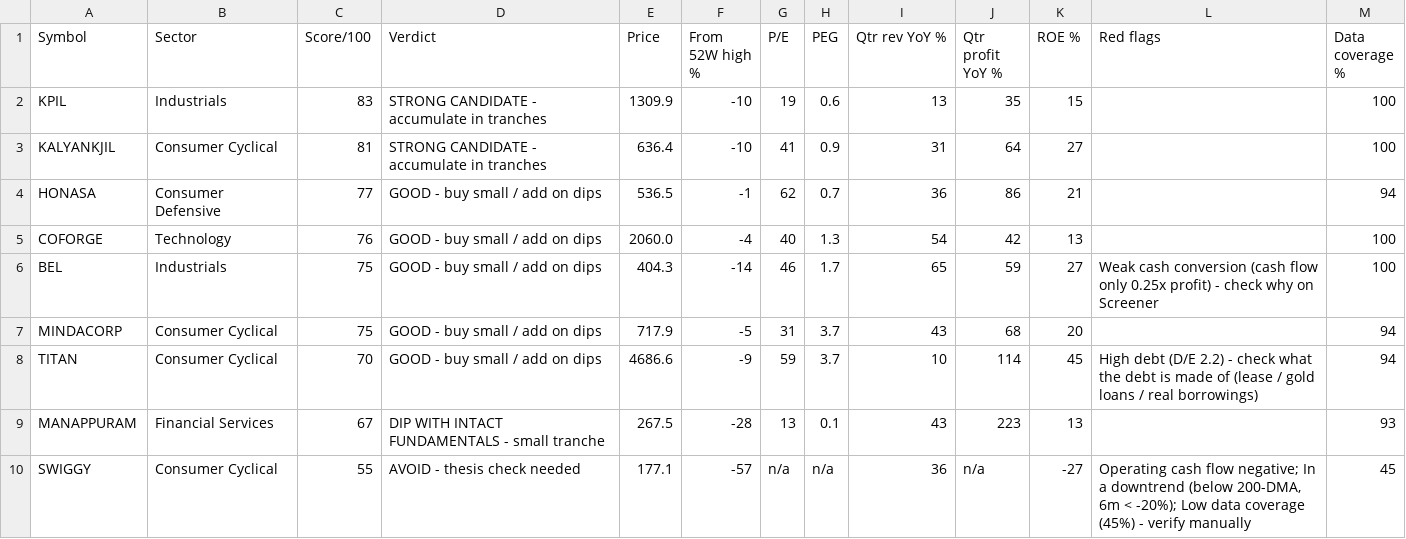
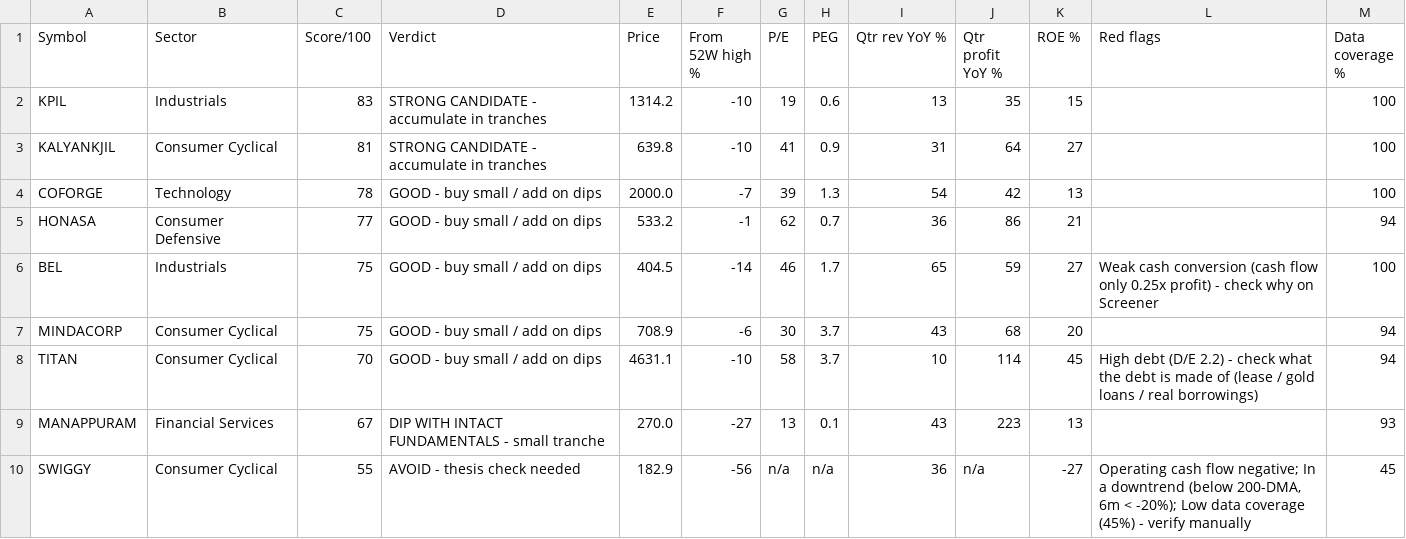
Before and after one commit to Spacewalkin/Indian-market-dashboard, a CSV file: longterm_report.csv, drawn as a sheet.

```diff
--- a/longterm_report.csv
+++ b/longterm_report.csv
@@ -1,10 +1,10 @@
 Symbol,Sector,Score/100,Verdict,Price,From 52W high %,P/E,PEG,Qtr rev YoY %,Qtr profit YoY %,ROE %,Red flags,Data coverage %
-KPIL,Industrials,83,STRONG CANDIDATE - accumulate in tranches,1309.9,-10,19,0.6,13,35,15,,100
-KALYANKJIL,Consumer Cyclical,81,STRONG CANDIDATE - accumulate in tranches,636.4,-10,41,0.9,31,64,27,,100
-HONASA,Consumer Defensive,77,GOOD - buy small / add on dips,536.5,-1,62,0.7,36,86,21,,94
-COFORGE,Technology,76,GOOD - buy small / add on dips,2060.0,-4,40,1.3,54,42,13,,100
-BEL,Industrials,75,GOOD - buy small / add on dips,404.3,-14,46,1.7,65,59,27,Weak cash conversion (cash flow only 0.25x profit) - check why on Screener,100
-MINDACORP,Consumer Cyclical,75,GOOD - buy small / add on dips,717.9,-5,31,3.7,43,68,20,,94
-TITAN,Consumer Cyclical,70,GOOD - buy small / add on dips,4686.6,-9,59,3.7,10,114,45,High debt (D/E 2.2) - check what the debt is made of (lease / gold loans / real borrowings),94
-MANAPPURAM,Financial Services,67,DIP WITH INTACT FUNDAMENTALS - small tranche,267.5,-28,13,0.1,43,223,13,,93
-SWIGGY,Consumer Cyclical,55,AVOID - thesis check needed,177.1,-57,n/a,n/a,36,n/a,-27,"Operating cash flow negative; In a downtrend (below 200-DMA, 6m < -20%); Low data coverage (45%) - verify manually",45
+KPIL,Industrials,83,STRONG CANDIDATE - accumulate in tranches,1314.2,-10,19,0.6,13,35,15,,100
+KALYANKJIL,Consumer Cyclical,81,STRONG CANDIDATE - accumulate in tranches,639.8,-10,41,0.9,31,64,27,,100
+COFORGE,Technology,78,GOOD - buy small / add on dips,2000.0,-7,39,1.3,54,42,13,,100
+HONASA,Consumer Defensive,77,GOOD - buy small / add on dips,533.2,-1,62,0.7,36,86,21,,94
+BEL,Industrials,75,GOOD - buy small / add on dips,404.5,-14,46,1.7,65,59,27,Weak cash conversion (cash flow only 0.25x profit) - check why on Screener,100
+MINDACORP,Consumer Cyclical,75,GOOD - buy small / add on dips,708.9,-6,30,3.7,43,68,20,,94
+TITAN,Consumer Cyclical,70,GOOD - buy small / add on dips,4631.1,-10,58,3.7,10,114,45,High debt (D/E 2.2) - check what the debt is made of (lease / gold loans / real borrowings),94
+MANAPPURAM,Financial Services,67,DIP WITH INTACT FUNDAMENTALS - small tranche,270.0,-27,13,0.1,43,223,13,,93
+SWIGGY,Consumer Cyclical,55,AVOID - thesis check needed,182.9,-56,n/a,n/a,36,n/a,-27,"Operating cash flow negative; In a downtrend (below 200-DMA, 6m < -20%); Low data coverage (45%) - verify manually",45
```
Also changed, not shown: 1 other file.
